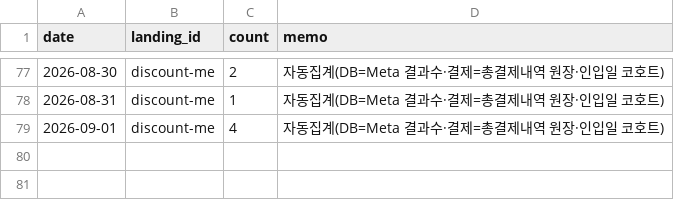
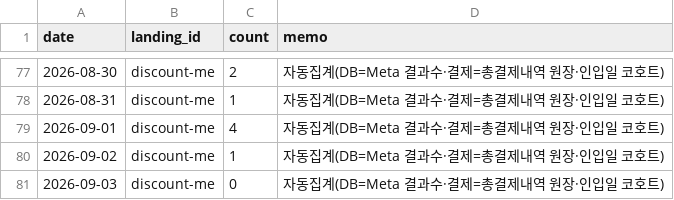
Before and after one commit to fgih304-netizen/fgih304-netizen.github.io, a CSV file: booking_completed.csv, drawn as a sheet; only a part is shown, gaps mark what is left out.

```diff
--- a/booking_completed.csv
+++ b/booking_completed.csv
@@ -79 +79,3 @@ date,landing_id,count,memo
 2026-09-01,discount-me,4,자동집계(DB=Meta 결과수·결제=총결제내역 원장·인입일 코호트)
+2026-09-02,discount-me,1,자동집계(DB=Meta 결과수·결제=총결제내역 원장·인입일 코호트)
+2026-09-03,discount-me,0,자동집계(DB=Meta 결과수·결제=총결제내역 원장·인입일 코호트)
```
Also changed, not shown: ab_typeform.csv, creative_typeform.csv, 7 other files.
